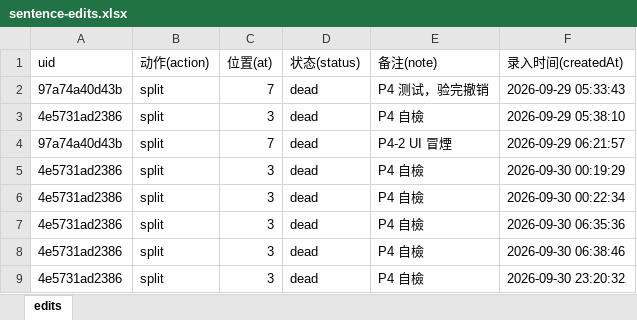
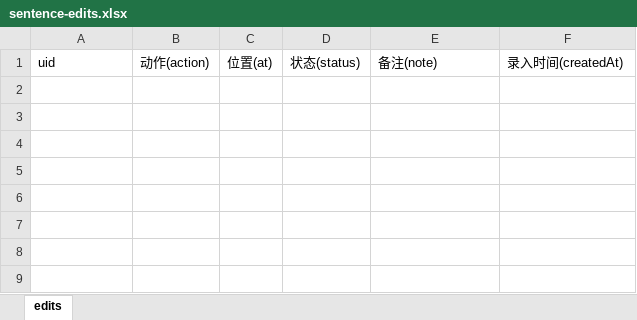
Before and after one commit to shinianshao/indexFore5History, an Excel workbook: workbook/sentence-edits.xlsx, sheet edits, drawn as a sheet; values as stored, in another font and other column widths than the file's, no borders; the diff names each change by its address in the sheet, - before the commit and + after, or states it on an @@ line.

```diff
--- a/workbook/sentence-edits.xlsx (sheet edits)
+++ b/workbook/sentence-edits.xlsx (sheet edits)
-row 2: 97a74a40d43b | split | 7 | dead | P4 测试，验完撤销 | 2026-09-29 05:33:43
-row 3: 4e5731ad2386 | split | 3 | dead | P4 自檢 | 2026-09-29 05:38:10
-row 4: 97a74a40d43b | split | 7 | dead | P4-2 UI 冒煙 | 2026-09-29 06:21:57
-row 5: 4e5731ad2386 | split | 3 | dead | P4 自檢 | 2026-09-30 00:19:29
-row 6: 4e5731ad2386 | split | 3 | dead | P4 自檢 | 2026-09-30 00:22:34
-row 7: 4e5731ad2386 | split | 3 | dead | P4 自檢 | 2026-09-30 06:35:36
-row 8: 4e5731ad2386 | split | 3 | dead | P4 自檢 | 2026-09-30 06:38:46
-row 9: 4e5731ad2386 | split | 3 | dead | P4 自檢 | 2026-09-30 23:20:32
```
Also changed, not shown: workbook/overrides.xlsx, workbook/relations.xlsx, 16 other files.
